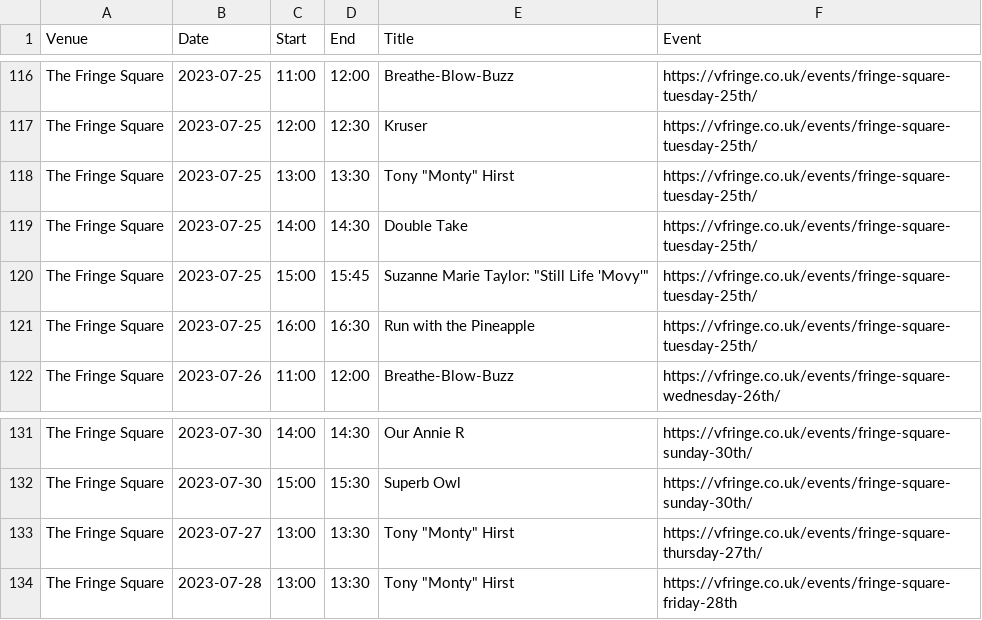
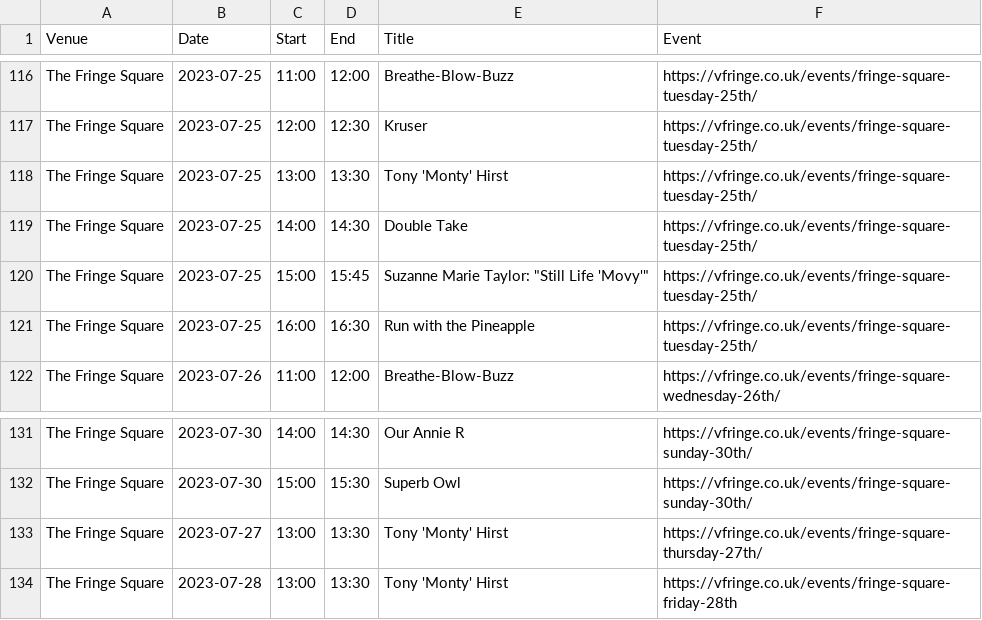
Before and after one commit to cgutteridge/vfringe2023, a CSV file: extras.csv, drawn as a sheet; only a part is shown, gaps mark what is left out.

Commit message:
update extras

```diff
--- a/extras.csv
+++ b/extras.csv
@@ -117,3 +117,3 @@ The Fringe Square,2023-07-25,11:00,12:00,Breathe-Blow-Buzz ,https://vfringe.co.u
 The Fringe Square,2023-07-25,12:00,12:30,Kruser ,https://vfringe.co.uk/events/fringe-square-tuesday-25th/
-The Fringe Square,2023-07-25,13:00,13:30,"Tony ""Monty"" Hirst ",https://vfringe.co.uk/events/fringe-square-tuesday-25th/
+The Fringe Square,2023-07-25,13:00,13:30,Tony 'Monty' Hirst ,https://vfringe.co.uk/events/fringe-square-tuesday-25th/
 The Fringe Square,2023-07-25,14:00,14:30,Double Take ,https://vfringe.co.uk/events/fringe-square-tuesday-25th/
@@ -132,3 +132,3 @@ The Fringe Square,2023-07-30,14:00,14:30,Our Annie R ,https://vfringe.co.uk/even
 The Fringe Square,2023-07-30,15:00,15:30,Superb Owl ,https://vfringe.co.uk/events/fringe-square-sunday-30th/
-The Fringe Square,2023-07-27,13:00,13:30,"Tony ""Monty"" Hirst ",https://vfringe.co.uk/events/fringe-square-thursday-27th/
-The Fringe Square,2023-07-28,13:00,13:30,"Tony ""Monty"" Hirst ",https://vfringe.co.uk/events/fringe-square-friday-28th
+The Fringe Square,2023-07-27,13:00,13:30,Tony 'Monty' Hirst ,https://vfringe.co.uk/events/fringe-square-thursday-27th/
+The Fringe Square,2023-07-28,13:00,13:30,Tony 'Monty' Hirst ,https://vfringe.co.uk/events/fringe-square-friday-28th
```
